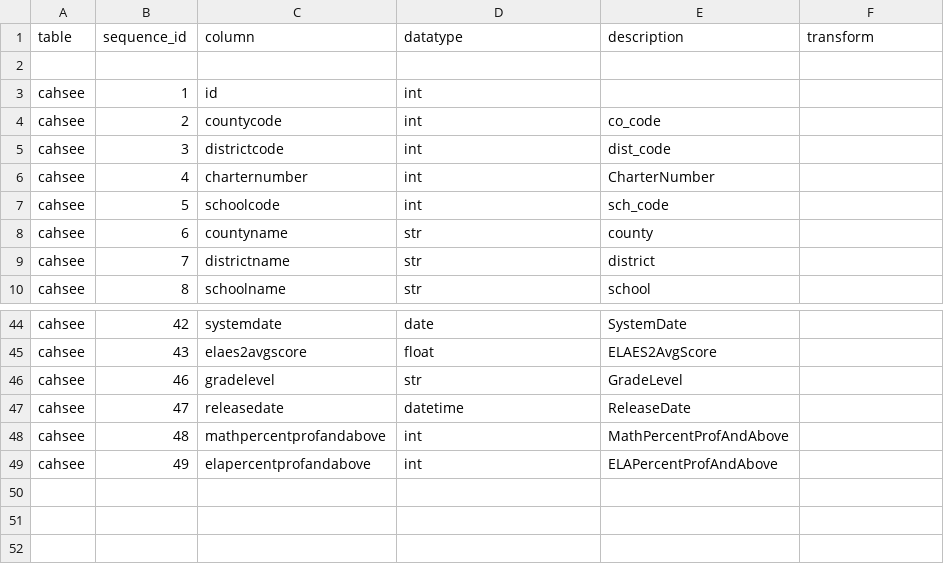
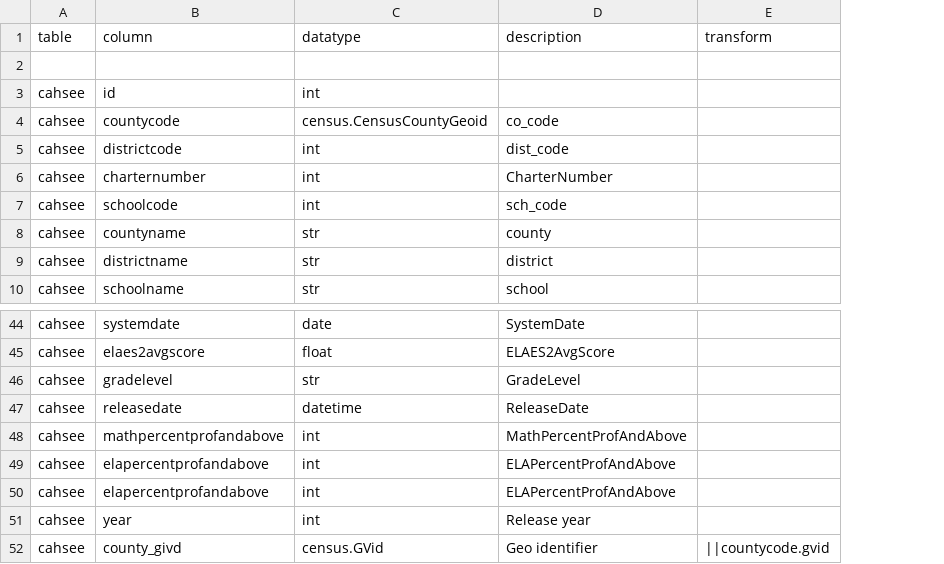
Before and after one commit to CivicKnowledge/ambry10-bundles, a CSV file: cde.ca.gov/cahsee-2000e/schema.csv, drawn as a sheet; only a part is shown, gaps mark what is left out; removed rows and columns are numbered as before the commit, all else as after; the diff names each change by its address in the sheet, - before the commit and + after, or states it on an @@ line.

```diff
--- a/cde.ca.gov/cahsee-2000e/schema.csv
+++ b/cde.ca.gov/cahsee-2000e/schema.csv
-column B (sequence_id), rows 3-10: 1 | 2 | 3 | 4 | 5 | 6 | 7 | 8; rows 44-49: 42 | 43 | 46 | 47 | 48 | 49
-C4 (datatype): int
+C4 (datatype): census.CensusCountyGeoid
+row 50: cahsee | elapercentprofandabove | int | ELAPercentProfAndAbove
+row 51: cahsee | year | int | Release year
+row 52: cahsee | county_givd | census.GVid | Geo identifier | ||countycode.gvid
```
Also changed, not shown: cde.ca.gov/cahsee-2000e/sources.csv, cdph.ca.gov/hci/schema.csv, 5 other files.
